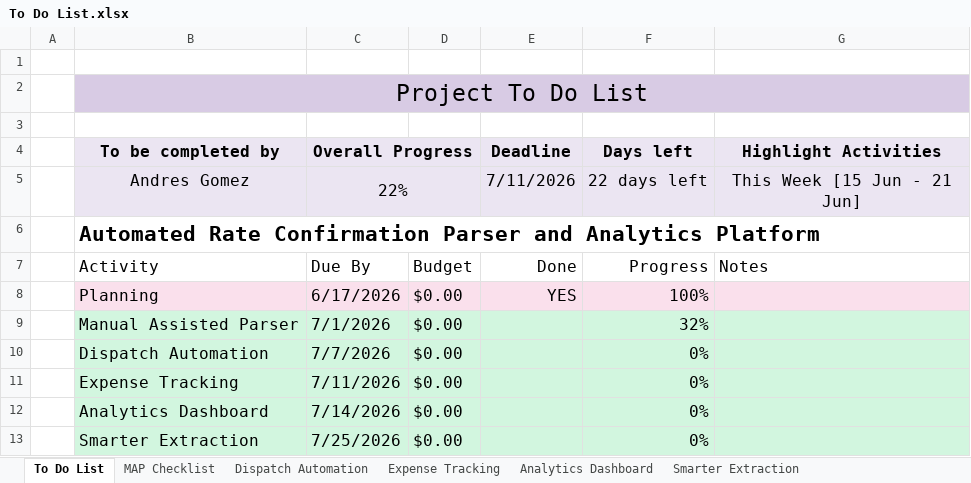
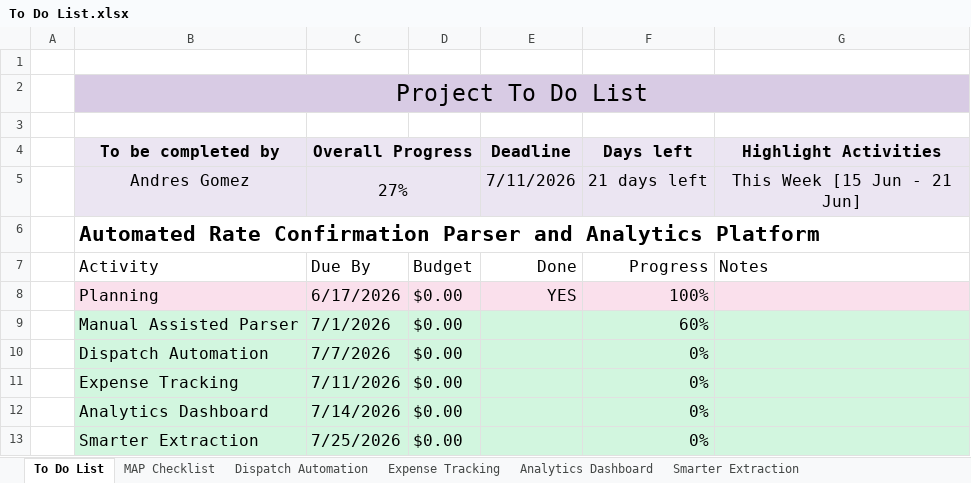
Before and after one commit to Gomez-Andres-8/Automated-Rate-Conf-Parser-N-Analytics, an Excel workbook: To Do List.xlsx, sheet To Do List, drawn as a sheet; values as stored, in another font and other column widths than the file's, no borders; conditional formats and table styles not drawn; the diff names each change by its address in the sheet, - before the commit and + after, or states it on an @@ line.

Commit message:
Updated To Do List

```diff
--- a/To Do List.xlsx (sheet To Do List)
+++ b/To Do List.xlsx (sheet To Do List)
-C5 (Overall Progress): 22%
+C5 (Overall Progress): 27%
-F5 (Days left): 22 days left
+F5 (Days left): 21 days left
-F9 (Days left): 32%
+F9 (Days left): 60%
```
Also changed, not shown: sheet MAP Checklist, sheet Smarter Extraction, sheet Expense Tracking, sheet Analytics Dashboard, sheet Dispatch Automation.
